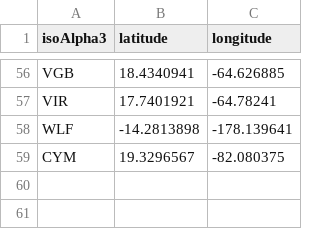
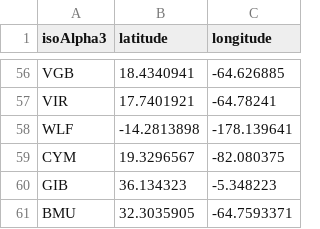
Before and after one commit to reuters-graphics/graphics-atlas-client, a CSV file: data/custom_centroids.csv, drawn as a sheet; only a part is shown, gaps mark what is left out.

Commit message:
add bermuda and gibraltar centroids. add world bank income

```diff
--- a/data/custom_centroids.csv
+++ b/data/custom_centroids.csv
@@ -59 +59,3 @@ WLF,-14.2813898,-178.139641
 CYM,19.3296567,-82.080375
+GIB,36.134323,-5.348223
+BMU,32.3035905,-64.7593371
```
Also changed, not shown: 4 other files.
